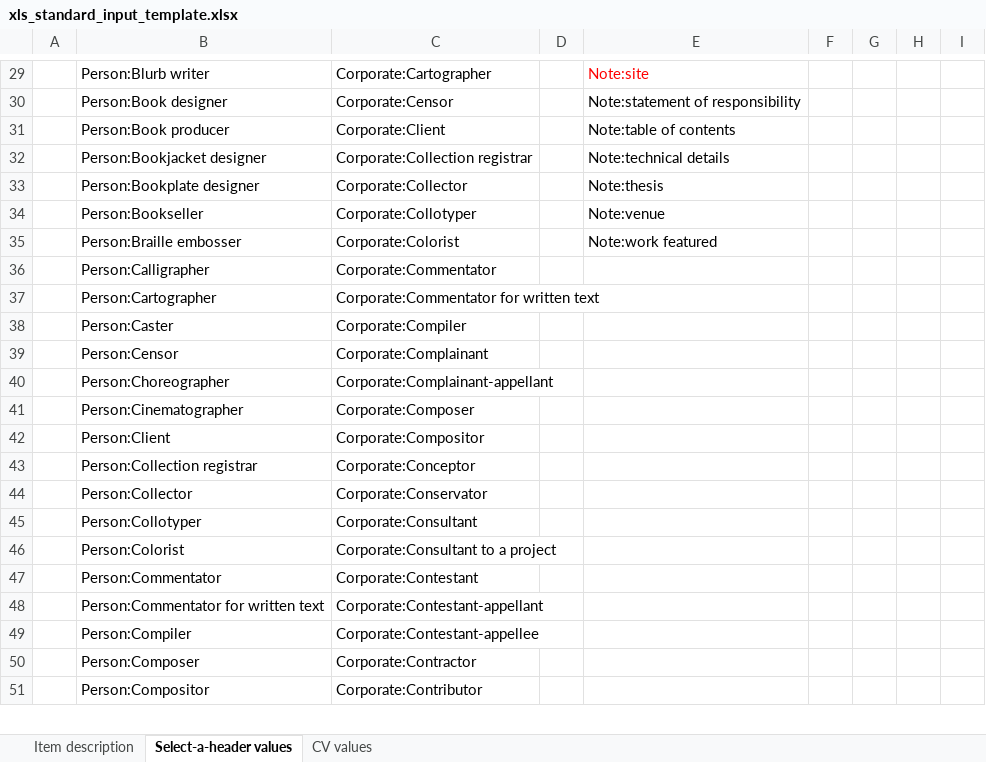
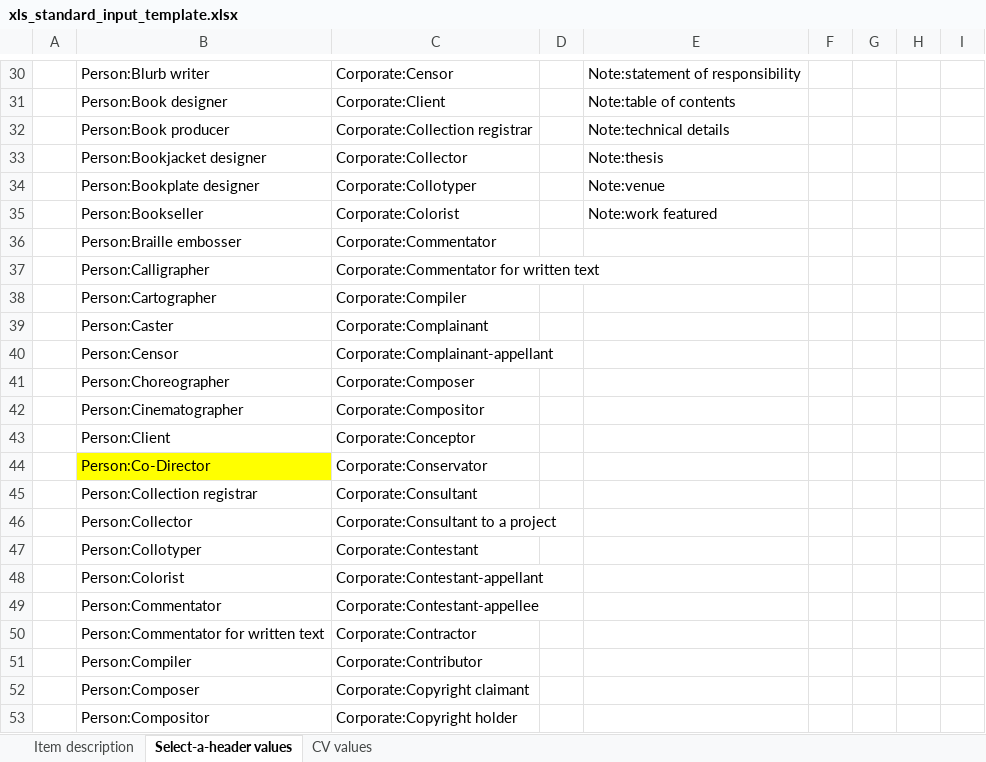
Before and after one commit to ucsdlib/damsmanager, an Excel workbook: WebContent/files/xls_standard_input_template.xlsx, sheet Select-a-header values, drawn as a sheet; only a part is shown, gaps mark what is left out; values as stored, in another font and other column widths than the file's, no borders; addresses are those after the commit; the diff covers the shown part only; the diff names each change by its address in the sheet, - before the commit and + after, or states it on an @@ line.

```diff
--- a/WebContent/files/xls_standard_input_template.xlsx (sheet Select-a-header values)
+++ b/WebContent/files/xls_standard_input_template.xlsx (sheet Select-a-header values)
-C30: Corporate:Cartographer
+C30: Corporate:Censor
-E30: Note:site
+E30: Note:statement of responsibility
-E30 text colour: #FF0000
+E30 text colour: black
-C31: Corporate:Censor
+C31: Corporate:Client
-E31: Note:statement of responsibility
+E31: Note:table of contents
-C32: Corporate:Client
+C32: Corporate:Collection registrar
-E32: Note:table of contents
+E32: Note:technical details
-C33: Corporate:Collection registrar
+C33: Corporate:Collector
-E33: Note:technical details
+E33: Note:thesis
-C34: Corporate:Collector
+C34: Corporate:Collotyper
-E34: Note:thesis
+E34: Note:venue
-C35: Corporate:Collotyper
+C35: Corporate:Colorist
-E35: Note:venue
+E35: Note:work featured
-C36: Corporate:Colorist
+C36: Corporate:Commentator
-E36: Note:work featured
+E36: (empty)
-C37: Corporate:Commentator
+C37: Corporate:Commentator for written text
-C38: Corporate:Commentator for written text
+C38: Corporate:Compiler
-C39: Corporate:Compiler
+C39: Corporate:Complainant
-C40: Corporate:Complainant
+C40: Corporate:Complainant-appellant
-C41: Corporate:Complainant-appellant
+C41: Corporate:Composer
-C42: Corporate:Composer
+C42: Corporate:Compositor
-C43: Corporate:Compositor
+C43: Corporate:Conceptor
+row 44:  | Person:Co-Director | Corporate:Conservator
-C45: Corporate:Conceptor
+C45: Corporate:Consultant
-C46: Corporate:Conservator
+C46: Corporate:Consultant to a project
-C47: Corporate:Consultant
+C47: Corporate:Contestant
-C48: Corporate:Consultant to a project
+C48: Corporate:Contestant-appellant
-C49: Corporate:Contestant
+C49: Corporate:Contestant-appellee
-C50: Corporate:Contestant-appellant
+C50: Corporate:Contractor
-C51: Corporate:Contestant-appellee
+C51: Corporate:Contributor
-C52: Corporate:Contractor
+C52: Corporate:Copyright claimant
-C53: Corporate:Contributor
+C53: Corporate:Copyright holder
```
Also changed, not shown: 1 added row, 164 edited cells and cell formats elsewhere in this sheet, sheet CV values, sheet Item description.
